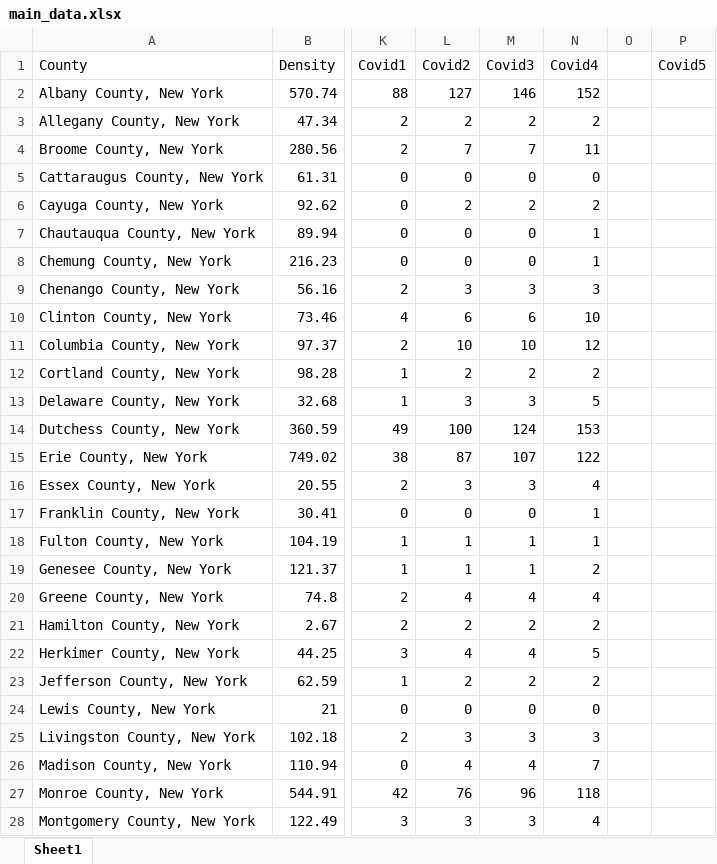
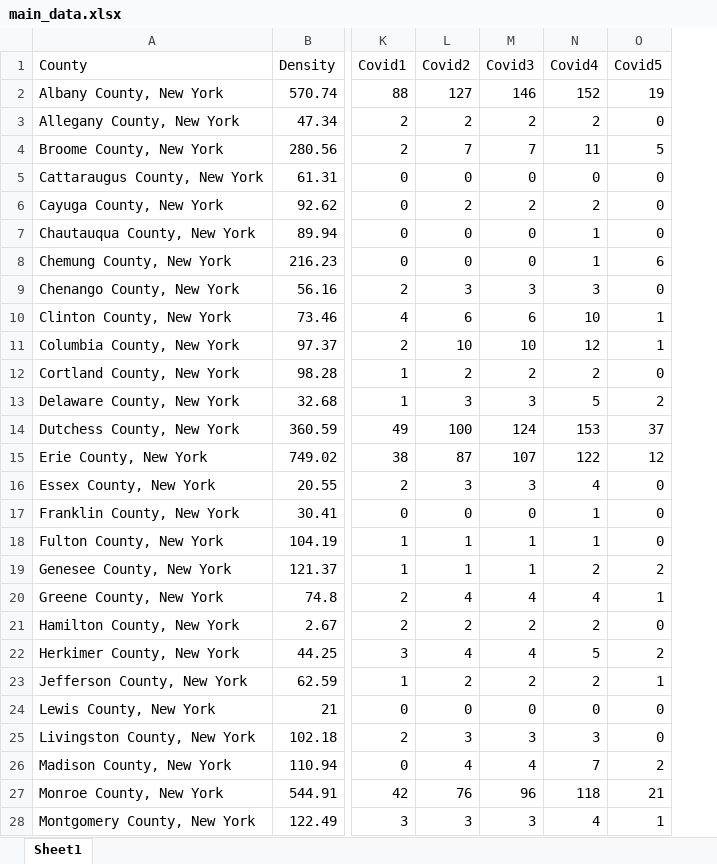
Before and after one commit to firasgerges/covid19countiesprediction, an Excel workbook: main_data.xlsx, sheet Sheet1, drawn as a sheet; only a part is shown, gaps mark what is left out; values as stored, in another font and other column widths than the file's, no borders; removed rows and columns are numbered as before the commit, all else as after; the diff covers the shown part only; the diff names each change by its address in the sheet, - before the commit and + after, or states it on an @@ line.

Commit message:
update description document - march 16 covid data

```diff
--- a/main_data.xlsx (sheet Sheet1)
+++ b/main_data.xlsx (sheet Sheet1)
-column O, empty
-O2 (Covid5): (empty)
+O2 (Covid5): 19
-O3 (Covid5): (empty)
+O3 (Covid5): 0
-O4 (Covid5): (empty)
+O4 (Covid5): 5
-O5:O7 (Covid5): (empty)
+O5:O7 (Covid5): 0
-O8 (Covid5): (empty)
+O8 (Covid5): 6
-O9 (Covid5): (empty)
+O9 (Covid5): 0
-O10:O11 (Covid5): (empty)
+O10:O11 (Covid5): 1
-O12 (Covid5): (empty)
+O12 (Covid5): 0
-O13 (Covid5): (empty)
+O13 (Covid5): 2
-O14 (Covid5): (empty)
+O14 (Covid5): 37
-O15 (Covid5): (empty)
+O15 (Covid5): 12
-O16:O18 (Covid5): (empty)
+O16:O18 (Covid5): 0
-O19 (Covid5): (empty)
+O19 (Covid5): 2
-O20 (Covid5): (empty)
+O20 (Covid5): 1
-O21 (Covid5): (empty)
+O21 (Covid5): 0
-O22 (Covid5): (empty)
+O22 (Covid5): 2
-O23 (Covid5): (empty)
+O23 (Covid5): 1
-O24:O25 (Covid5): (empty)
+O24:O25 (Covid5): 0
-O26 (Covid5): (empty)
+O26 (Covid5): 2
-O27 (Covid5): (empty)
+O27 (Covid5): 21
-O28 (Covid5): (empty)
+O28 (Covid5): 1
```
Also changed, not shown: 31 edited cells elsewhere in this sheet, covid counties/data.xlsx, 1 other file.
